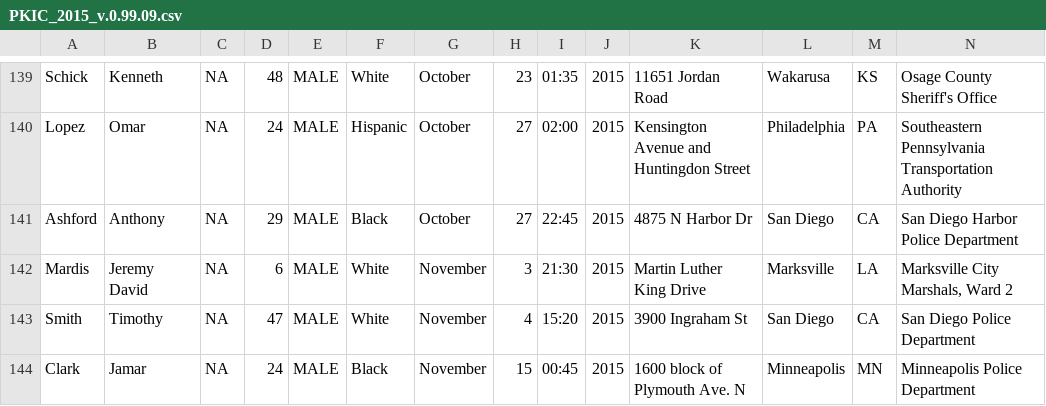
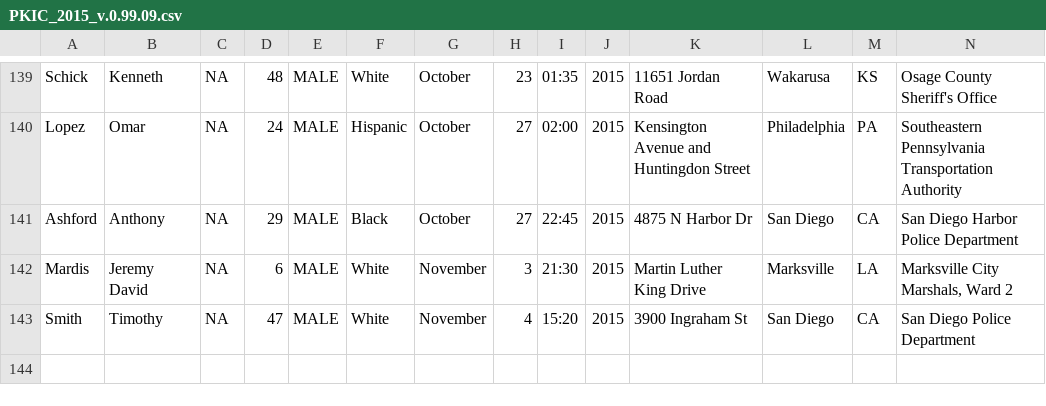
Before and after one commit to StreetCredSoftware/PKIC, a CSV file: DBs/PKIC_2015_v.0.99.09.csv, drawn as a sheet; only a part is shown, gaps mark what is left out; rows hold the shown columns only; the diff names each change by its address in the sheet, - before the commit and + after, or states it on an @@ line.

Commit message:
Adjusted Jamal Clark

```diff
--- a/DBs/PKIC_2015_v.0.99.09.csv
+++ b/DBs/PKIC_2015_v.0.99.09.csv
-row 144: Clark | Jamar | NA | 24 | MALE | Black | November | 15 | 00:45 | 2015 | 1600 block of Plymouth Ave. N | Minneapolis | MN | Minneapolis Police Department
```
